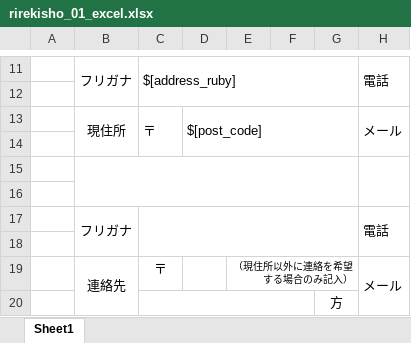
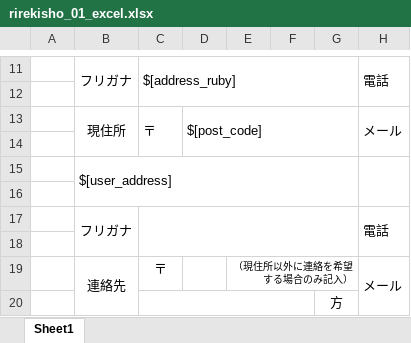
Before and after one commit to Yasuko/Chohyo, an Excel workbook: svg/rirekisho_01_excel.xlsx, sheet Sheet1, drawn as a sheet; only a part is shown, gaps mark what is left out; values as stored, in another font and other column widths than the file's, no borders; charts and pictures not drawn; the diff names each change by its address in the sheet, - before the commit and + after, or states it on an @@ line.

```diff
--- a/svg/rirekisho_01_excel.xlsx (sheet Sheet1)
+++ b/svg/rirekisho_01_excel.xlsx (sheet Sheet1)
-B15: (empty)
+B15: $[user_address]
```
Also changed, not shown: 4 other files.
